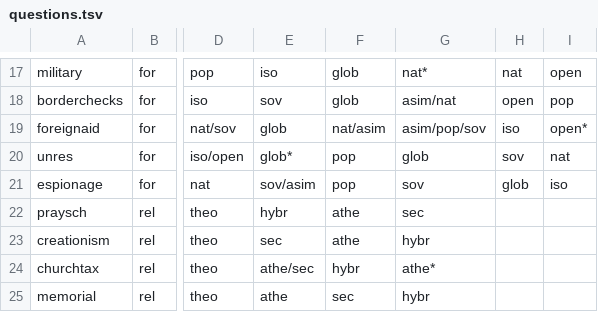
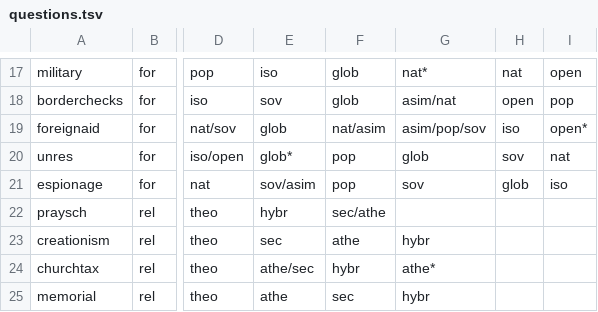
Before and after one commit to prismquiz-ru/prismquiz-ru.github.io, a TSV file: data/questions.tsv, drawn as a sheet; only a part is shown, gaps mark what is left out; the diff names each change by its address in the sheet, - before the commit and + after, or states it on an @@ line.

Commit message:
Update questions.tsv

```diff
--- a/data/questions.tsv
+++ b/data/questions.tsv
-F22: athe
+F22: sec/athe
-G22: sec
+G22: (empty)
```
